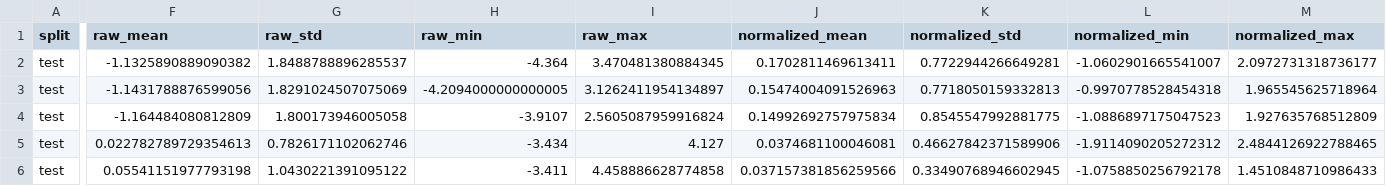
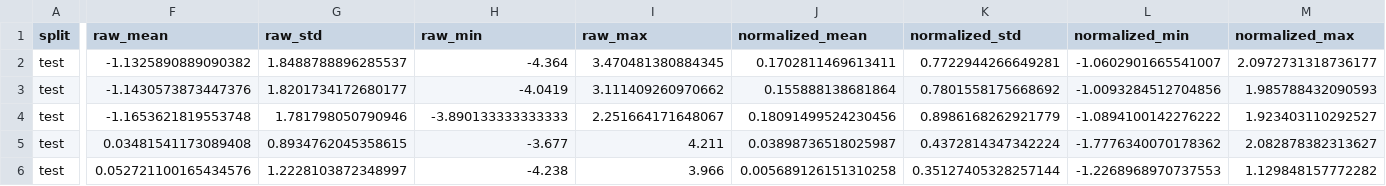
Before and after one commit to Jaehyeon-Jeong/Thesis, a CSV file: stage4_film_conditioning/reports/tables/stage4_fsi_context_i60_ohlc_ma_vb_r20_ofr_fsi_lag1_w20_60_seed42_fsi_context_feature_summary.csv, drawn as a sheet; only a part is shown, gaps mark what is left out; the diff covers the shown part only; the diff names each change by its address in the sheet, - before the commit and + after, or states it on an @@ line.

```diff
--- a/stage4_film_conditioning/reports/tables/stage4_fsi_context_i60_ohlc_ma_vb_r20_ofr_fsi_lag1_w20_60_seed42_fsi_context_feature_summary.csv
+++ b/stage4_film_conditioning/reports/tables/stage4_fsi_context_i60_ohlc_ma_vb_r20_ofr_fsi_lag1_w20_60_seed42_fsi_context_feature_summary.csv
-F3 (raw_mean): -1.1431788876599056
+F3 (raw_mean): -1.1430573873447376
-G3 (raw_std): 1.8291024507075069
+G3 (raw_std): 1.8201734172680177
-H3 (raw_min): -4.2094000000000005
+H3 (raw_min): -4.0419
-I3 (raw_max): 3.1262411954134897
+I3 (raw_max): 3.111409260970662
-J3 (normalized_mean): 0.15474004091526963
+J3 (normalized_mean): 0.155888138681864
-K3 (normalized_std): 0.7718050159332813
+K3 (normalized_std): 0.7801558175668692
-L3 (normalized_min): -0.9970778528454318
+L3 (normalized_min): -1.0093284512704856
-M3 (normalized_max): 1.965545625718964
+M3 (normalized_max): 1.985788432090593
-F4 (raw_mean): -1.164484080812809
+F4 (raw_mean): -1.1653621819553748
-G4 (raw_std): 1.800173946005058
+G4 (raw_std): 1.781798050790946
-H4 (raw_min): -3.9107
+H4 (raw_min): -3.890133333333333
-I4 (raw_max): 2.5605087959916824
+I4 (raw_max): 2.251664171648067
-J4 (normalized_mean): 0.14992692757975834
+J4 (normalized_mean): 0.18091499524230456
-K4 (normalized_std): 0.8545547992881775
+K4 (normalized_std): 0.8986168262921779
-L4 (normalized_min): -1.0886897175047523
+L4 (normalized_min): -1.0894100142276222
-M4 (normalized_max): 1.927635768512809
+M4 (normalized_max): 1.923403110292527
-F5 (raw_mean): 0.022782789729354613
+F5 (raw_mean): 0.03481541173089408
-G5 (raw_std): 0.7826171102062746
+G5 (raw_std): 0.8934762045358615
-H5 (raw_min): -3.434
+H5 (raw_min): -3.677
-I5 (raw_max): 4.127
+I5 (raw_max): 4.211
-J5 (normalized_mean): 0.0374681100046081
+J5 (normalized_mean): 0.03898736518025987
-K5 (normalized_std): 0.46627842371589906
+K5 (normalized_std): 0.4372814347342224
-L5 (normalized_min): -1.9114090205272312
+L5 (normalized_min): -1.7776340070178362
-M5 (normalized_max): 2.4844126922788465
+M5 (normalized_max): 2.082878382313627
-F6 (raw_mean): 0.05541151977793198
+F6 (raw_mean): 0.052721100165434576
-G6 (raw_std): 1.0430221391095122
+G6 (raw_std): 1.2228103872348997
-H6 (raw_min): -3.411
+H6 (raw_min): -4.238
-I6 (raw_max): 4.458886628774858
+I6 (raw_max): 3.966
-J6 (normalized_mean): 0.037157381856259566
+J6 (normalized_mean): 0.005689126151310258
-K6 (normalized_std): 0.33490768946602945
+K6 (normalized_std): 0.35127405328257144
-L6 (normalized_min): -1.0758850256792178
+L6 (normalized_min): -1.2268968970737553
-M6 (normalized_max): 1.4510848710986433
+M6 (normalized_max): 1.129848157772282
```
Also changed, not shown: 98 edited cells elsewhere in this file, 6 other files.
